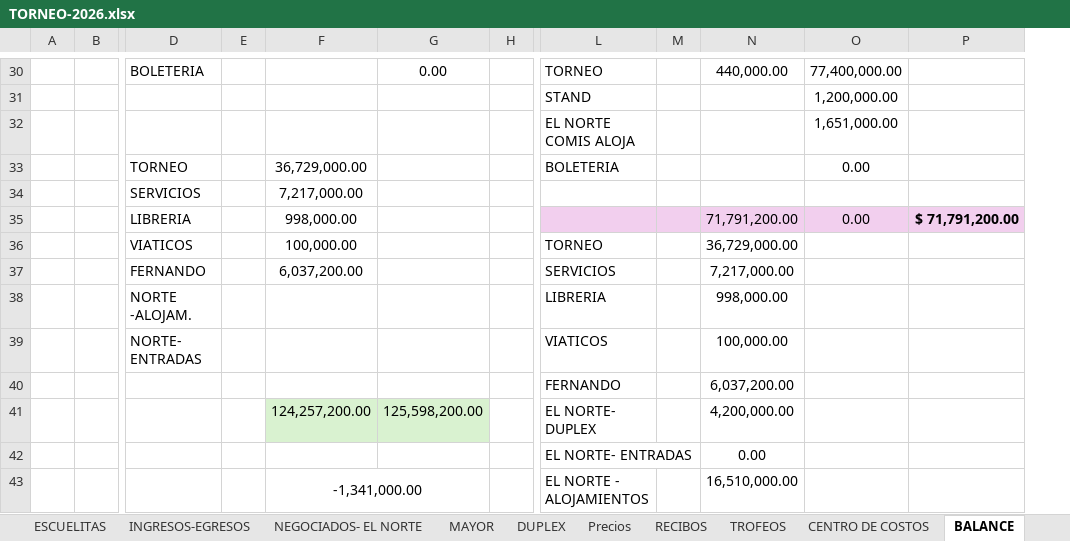
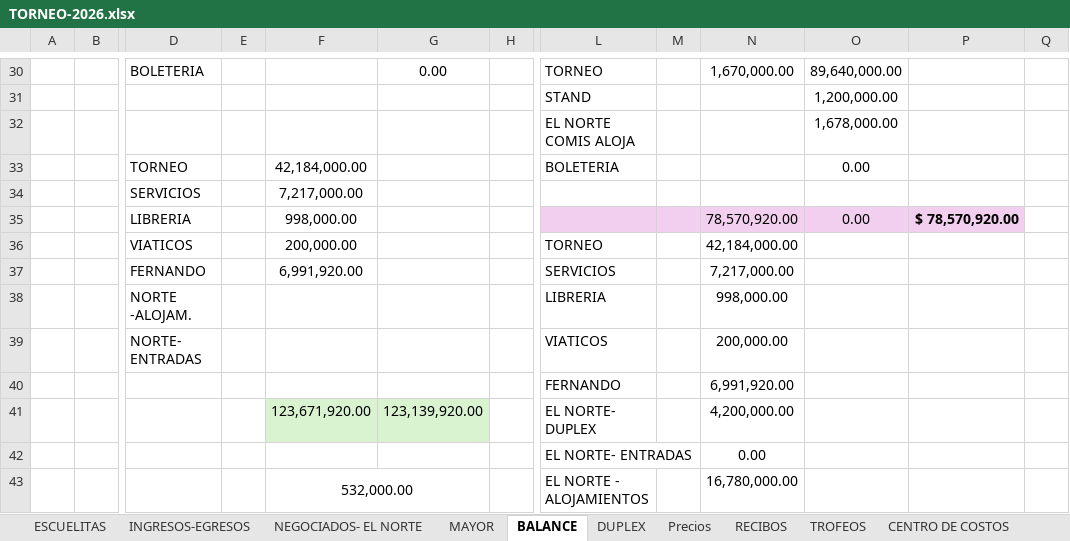
Before and after one commit to javifalac-droid/mundialito-web, an Excel workbook: TORNEO-2026.xlsx, sheet BALANCE, drawn as a sheet; only a part is shown, gaps mark what is left out; values as stored, in another font and other column widths than the file's, no borders; removed rows and columns are numbered as before the commit, all else as after; rows hold the shown columns only; the diff covers the shown part only; the diff names each change by its address in the sheet, - before the commit and + after, or states it on an @@ line.

```diff
--- a/TORNEO-2026.xlsx (sheet BALANCE)
+++ b/TORNEO-2026.xlsx (sheet BALANCE)
@@ sheet tab order changed: ESCUELITAS | INGRESOS-EGRESOS | NEGOCIADOS- EL NORTE | MAYOR | BALANCE | DUPLEX | Precios | RECIBOS | TROFEOS | CENTRO DE COSTOS @@
-column P, row 35: $ 71,791,200.00
+column P, row 35: $ 78,570,920.00
+column Q, empty
-N30: 440,000.00
+N30: 1,670,000.00
-O30: 77,400,000.00
+O30: 89,640,000.00
-O32: 1,651,000.00
+O32: 1,678,000.00
-F33: 36,729,000.00
+F33: 42,184,000.00
-N35: 71,791,200.00
+N35: 78,570,920.00
-F36: 100,000.00
+F36: 200,000.00
-N36: 36,729,000.00
+N36: 42,184,000.00
-F37: 6,037,200.00
+F37: 6,991,920.00
-N39: 100,000.00
+N39: 200,000.00
-N40: 6,037,200.00
+N40: 6,991,920.00
-F41: 124,257,200.00
+F41: 123,671,920.00
-G41: 125,598,200.00
+G41: 123,139,920.00
-row 43:  |  |  |  | -1,341,000.00 |  |  | EL NORTE - ALOJAMIENTOS |  | 16,510,000.00
+row 43:  |  |  |  | 532,000.00 |  |  | EL NORTE - ALOJAMIENTOS |  | 16,780,000.00
```
Also changed, not shown: 4 added rows, 4 removed rows and 15 edited cells elsewhere in this sheet, sheet ESCUELITAS, sheet INGRESOS-EGRESOS, sheet NEGOCIADOS- EL NORTE, sheet DIVIDENDOS, sheet MAYOR, formulas that keep their value, hidden cells.
